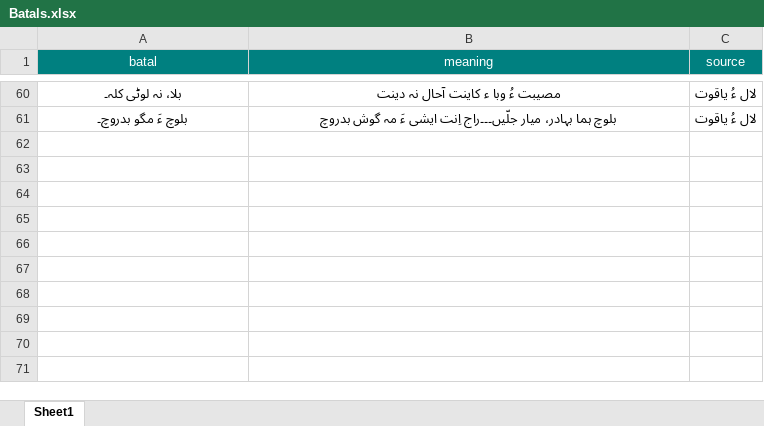
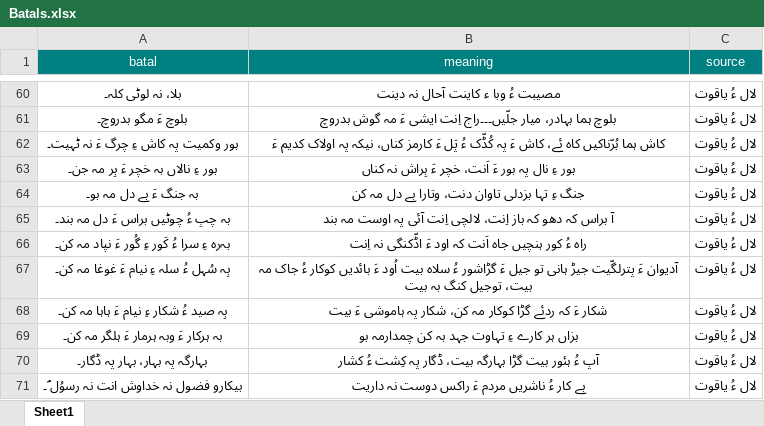
Before and after one commit to umairayub79/Balochi-Batal, an Excel workbook: Batals.xlsx, sheet Sheet1, drawn as a sheet; only a part is shown, gaps mark what is left out; values as stored, in another font and other column widths than the file's, no borders; the diff names each change by its address in the sheet, - before the commit and + after, or states it on an @@ line.

Commit message:
added a few more

```diff
--- a/Batals.xlsx (sheet Sheet1)
+++ b/Batals.xlsx (sheet Sheet1)
+row 62: بور وکمیت پہ کاش ءِ چرگ ءَ نہ ٹہیت۔ | کاش ہما بُرّناکیں کاہ ئے، کاش ءَ پہ کُڈّک ءُ پَل ءَ کارمز کناں، نیکہ پہ اولاک کدیم ءَ | لال ءُ یاقوت
+row 63: بور ءِ نالاں بہ خچر ءَ بِر مہ جن۔ | بور ءِ نال پہ بور ءَ اَنت، خچر ءَ بِراش نہ کناں | لال ءُ یاقوت
+row 64: بہ جنگ ءَ بے دل مہ بو۔ | جنگ ءِ تہا بزدلی تاوان دنت،‌ وتارا بے‌‌ دل‌ مہ کن | لال ءُ یاقوت
+row 65: بہ چپ ءُ چوٹیں براس ءَ دل مہ بند۔ | آ براس کہ دھو کہ باز اِنت، لالچی اِنت آئی پہ اوست مہ بند | لال ءُ یاقوت
+row 66: بہ‌رہ ءِ سرا ءُ کَور ءِ گُور ءَ نپاد مہ کن۔ | راہ ءُ کور ہنچیں جاہ اَنت کہ اود ءَ اڈّکنگی نہ اِنت | لال ءُ یاقوت
+row 67: بِہ سُہل ءُ سلہ ءِ نیام ءَ غوغا مہ کن۔ | آدیوان ءَ پترلگّیت جیڑ ہانی تو جیل ءَ گڑا‌شور ءُ سلاہ بیت اُود ءَ بائدیں کوکار ءُ جاک مہ بیت، توجیل کنگ بہ بیت | لال ءُ یاقوت
+row 68: بِہ صید ءُ شکار ءِ نیام ءَ ہاہا مہ کن۔ | شکار ءَ کہ ردئے گڑا کوکار مہ کن، شکار پہ ہاموشی ءَ بیت | لال ءُ یاقوت
+row 69: بہ ہرکار ءَ وبہ ہرمار ءَ ہلگر مہ کن۔ | بزاں ہر کارے ءِ تہاوت جہد بہ کن چمدارمہ بو | لال ءُ یاقوت
+row 70: بہارگہ پہ بہار، بہار پہ ڈگار۔ | آپ ءُ ہئور بیت گڑا بہارگہ بیت، ڈگار پہ کِشت ءُ کشار | لال ءُ یاقوت
+row 71: بیکارو فضول نہ خداوش انت نہ رسوُل ؐ۔ | بے کار ءُ ناشریں مردم ءَ راکس دوست نہ داریت | لال ءُ یاقوت
```
